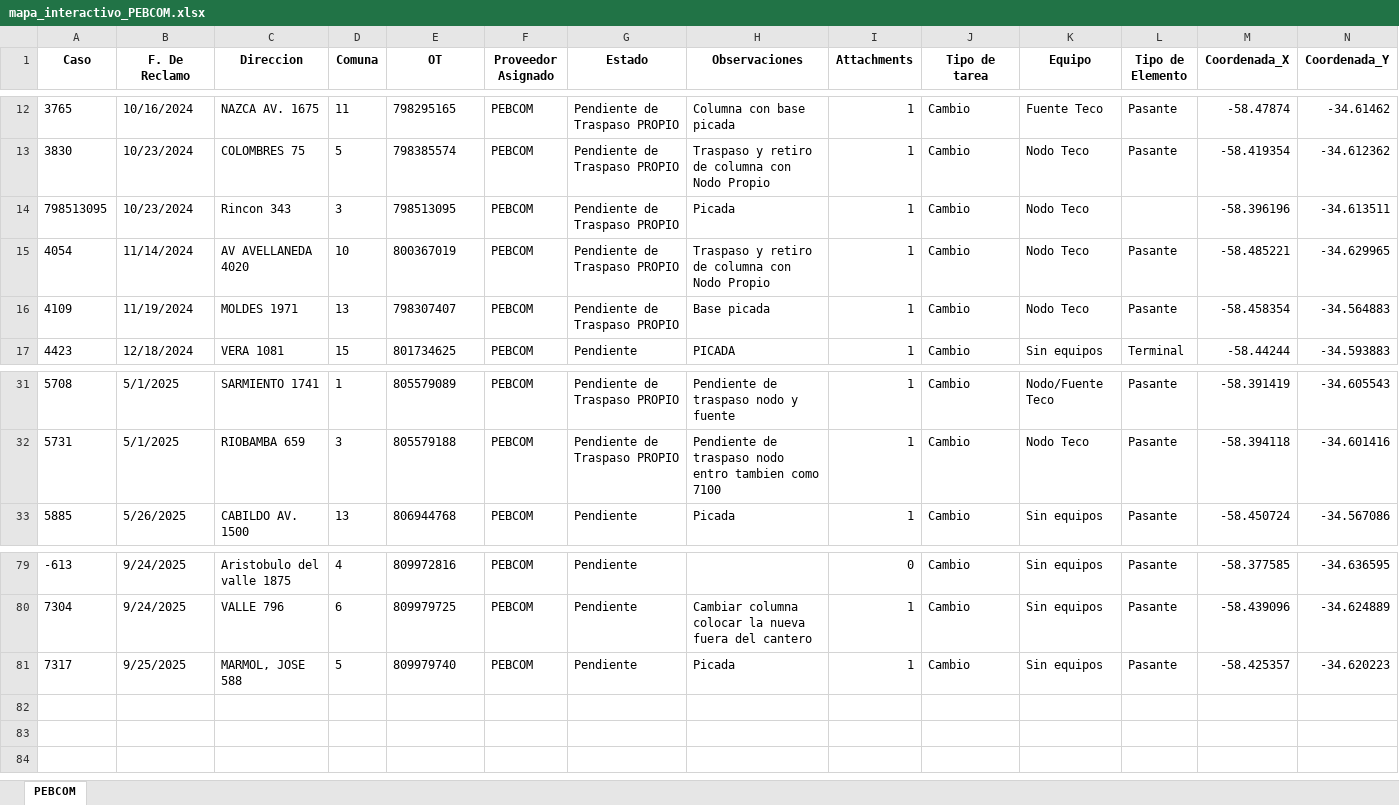
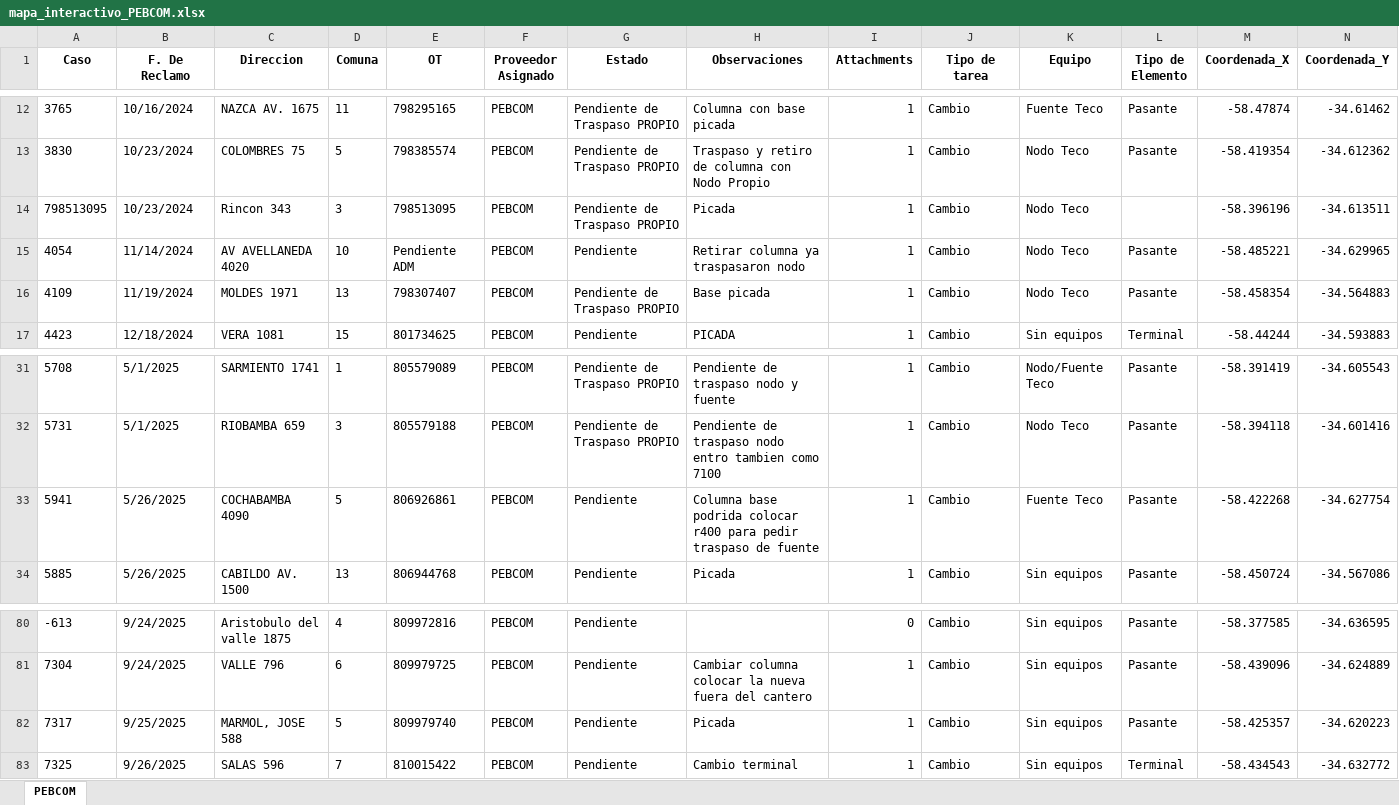
Before and after one commit to gestiondereclamosteco/pebcom, an Excel workbook: mapa_interactivo_PEBCOM.xlsx, sheet PEBCOM, drawn as a sheet; only a part is shown, gaps mark what is left out; values as stored, in another font and other column widths than the file's, no borders; rows hold the shown columns only; the diff names each change by its address in the sheet, - before the commit and + after, or states it on an @@ line.

Commit message:
🔄 Actualización automática del mapa (2025-09-27 09:16:30)

```diff
--- a/mapa_interactivo_PEBCOM.xlsx (sheet PEBCOM)
+++ b/mapa_interactivo_PEBCOM.xlsx (sheet PEBCOM)
-E15 (OT): 800367019
+E15 (OT): Pendiente ADM
-G15 (Estado): Pendiente de Traspaso PROPIO
+G15 (Estado): Pendiente
-H15 (Observaciones): Traspaso y retiro de columna con Nodo Propio
+H15 (Observaciones): Retirar columna ya traspasaron nodo
+row 33: 5941 | 5/26/2025 | COCHABAMBA 4090 | 5 | 806926861 | PEBCOM | Pendiente | Columna base podrida colocar r400 para pedir traspaso de fuente | 1 | Cambio | Fuente Teco | Pasante | -58.422268 | -34.627754
+row 83: 7325 | 9/26/2025 | SALAS 596 | 7 | 810015422 | PEBCOM | Pendiente | Cambio terminal | 1 | Cambio | Sin equipos | Terminal | -58.434543 | -34.632772
```
Also changed, not shown: 1 other file.
